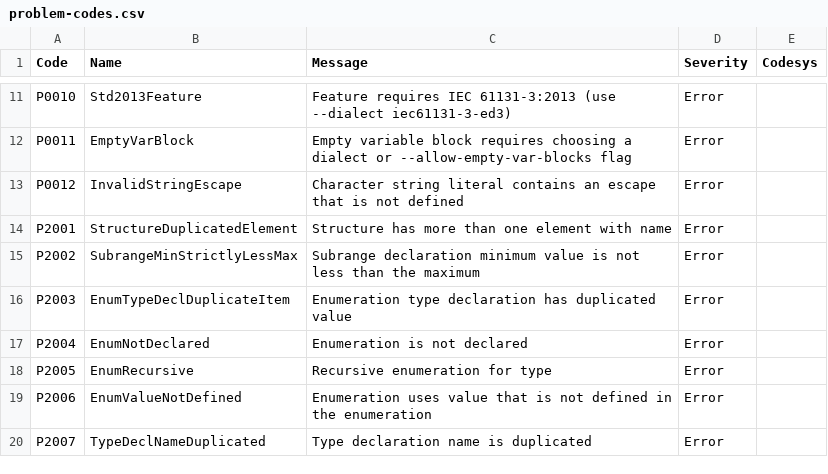
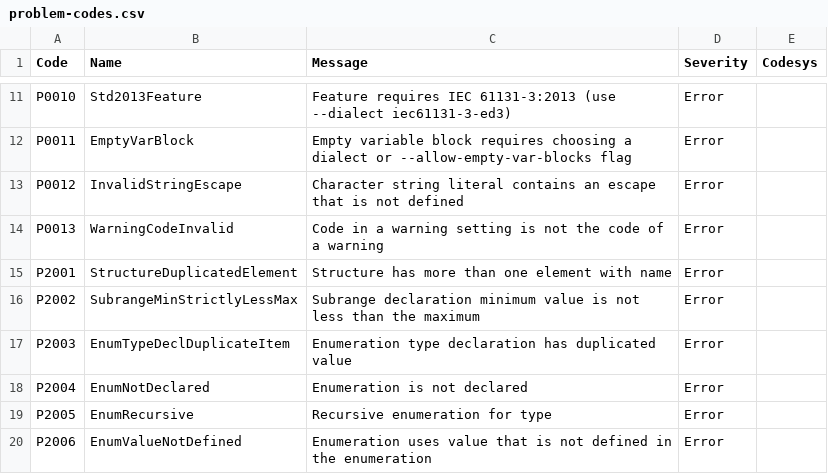
Before and after one commit to boogy777-lgtm/ironplc, a CSV file: compiler/problems/resources/problem-codes.csv, drawn as a sheet; only a part is shown, gaps mark what is left out; the shorter side is filled out with more unchanged rows; the diff names each change by its address in the sheet, - before the commit and + after, or states it on an @@ line.

```diff
--- a/compiler/problems/resources/problem-codes.csv
+++ b/compiler/problems/resources/problem-codes.csv
+row 14: P0013 | WarningCodeInvalid | Code in a warning setting is not the code of a warning | Error
```
Also changed, not shown: compiler/problems/resources/problem-texts.csv, 10 other files.
